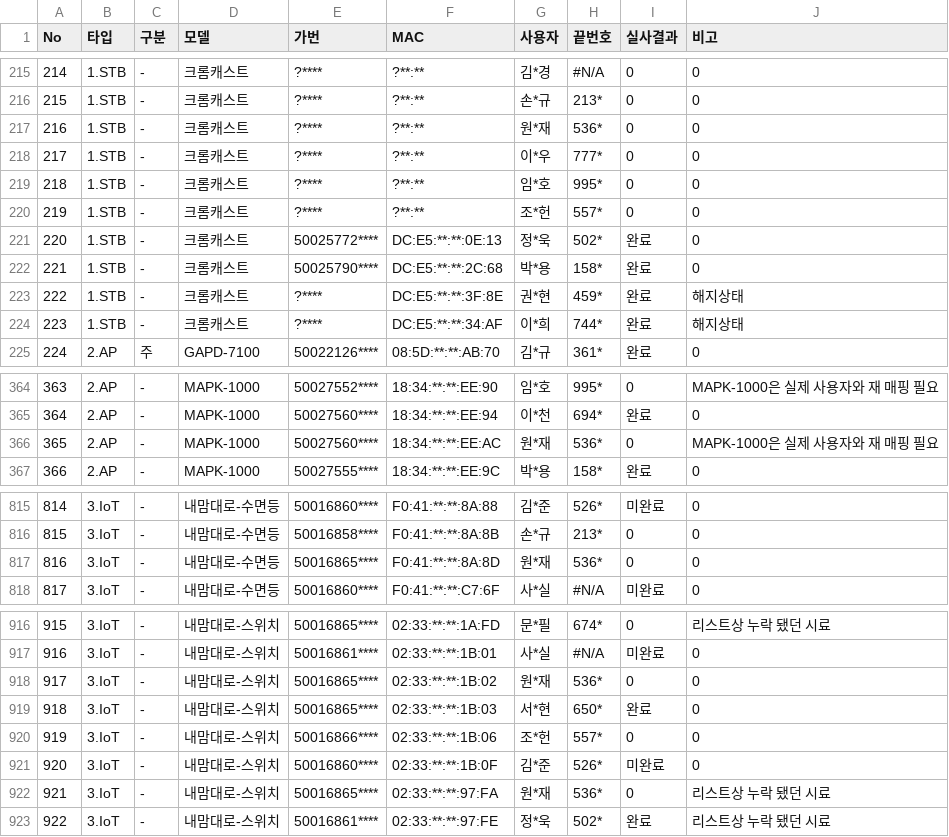
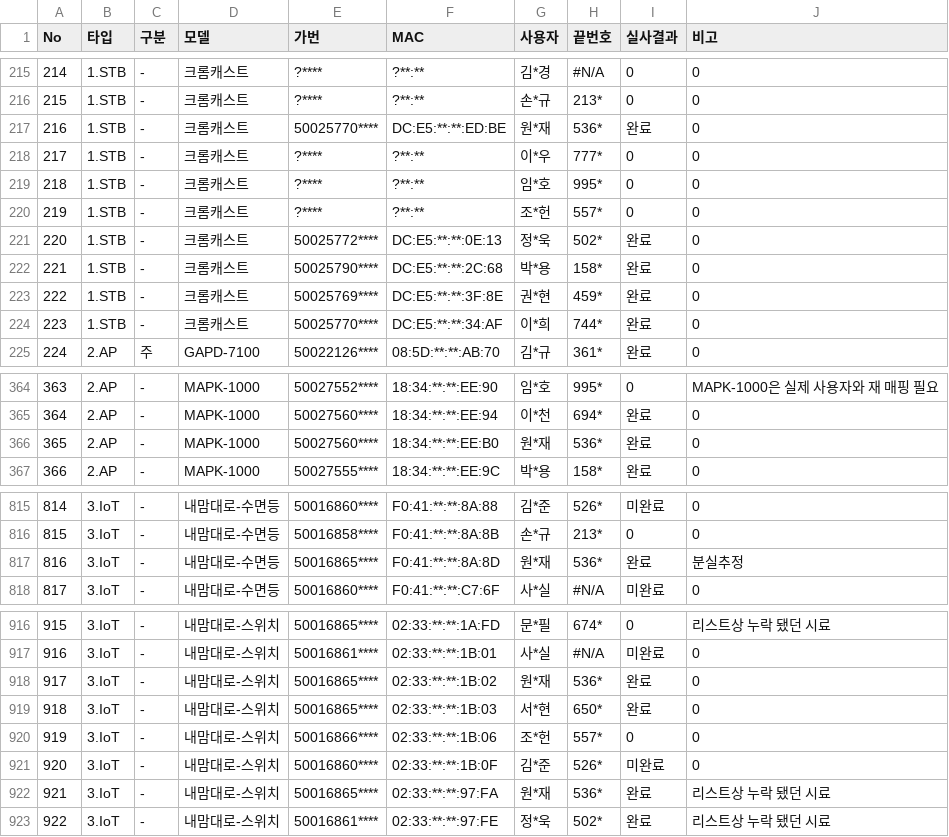
Before and after one commit to LGU-Quality/RealVerification, a CSV file: DD/silsa.csv, drawn as a sheet; only a part is shown, gaps mark what is left out; the diff covers the shown part only.

Commit message:
Add files via upload

```diff
--- a/DD/silsa.csv
+++ b/DD/silsa.csv
@@ -216,3 +216,3 @@ No,타입,구분,모델,가번,MAC,사용자,끝번호,실사결과,비고
 215,1.STB,-,크롬캐스트,?****,?**:**,손*규,213*,0,0
-216,1.STB,-,크롬캐스트,?****,?**:**,원*재,536*,0,0
+216,1.STB,-,크롬캐스트,50025770****,DC:E5:**:**:ED:BE,원*재,536*,완료,0
 217,1.STB,-,크롬캐스트,?****,?**:**,이*우,777*,0,0
@@ -222,4 +222,4 @@ No,타입,구분,모델,가번,MAC,사용자,끝번호,실사결과,비고
 221,1.STB,-,크롬캐스트,50025790****,DC:E5:**:**:2C:68,박*용,158*,완료,0
-222,1.STB,-,크롬캐스트,?****,DC:E5:**:**:3F:8E,권*현,459*,완료,해지상태
-223,1.STB,-,크롬캐스트,?****,DC:E5:**:**:34:AF,이*희,744*,완료,해지상태
+222,1.STB,-,크롬캐스트,50025769****,DC:E5:**:**:3F:8E,권*현,459*,완료,0
+223,1.STB,-,크롬캐스트,50025770****,DC:E5:**:**:34:AF,이*희,744*,완료,0
 224,2.AP,주,GAPD-7100,50022126****,08:5D:**:**:AB:70,김*규,361*,완료,0
@@ -365,3 +365,3 @@ No,타입,구분,모델,가번,MAC,사용자,끝번호,실사결과,비고
 364,2.AP,-,MAPK-1000,50027560****,18:34:**:**:EE:94,이*천,694*,완료,0
-365,2.AP,-,MAPK-1000,50027560****,18:34:**:**:EE:AC,원*재,536*,0,MAPK-1000은 실제 사용자와 재 매핑 필요
+365,2.AP,-,MAPK-1000,50027560****,18:34:**:**:EE:B0,원*재,536*,완료,0
 366,2.AP,-,MAPK-1000,50027555****,18:34:**:**:EE:9C,박*용,158*,완료,0
@@ -816,3 +816,3 @@ No,타입,구분,모델,가번,MAC,사용자,끝번호,실사결과,비고
 815,3.IoT,-,내맘대로-수면등,50016858****,F0:41:**:**:8A:8B,손*규,213*,0,0
-816,3.IoT,-,내맘대로-수면등,50016865****,F0:41:**:**:8A:8D,원*재,536*,0,0
+816,3.IoT,-,내맘대로-수면등,50016865****,F0:41:**:**:8A:8D,원*재,536*,완료,분실추정
 817,3.IoT,-,내맘대로-수면등,50016860****,F0:41:**:**:C7:6F,사*실,#N/A,미완료,0
@@ -917,3 +917,3 @@ No,타입,구분,모델,가번,MAC,사용자,끝번호,실사결과,비고
 916,3.IoT,-,내맘대로-스위치,50016861****,02:33:**:**:1B:01,사*실,#N/A,미완료,0
-917,3.IoT,-,내맘대로-스위치,50016865****,02:33:**:**:1B:02,원*재,536*,0,0
+917,3.IoT,-,내맘대로-스위치,50016865****,02:33:**:**:1B:02,원*재,536*,완료,0
 918,3.IoT,-,내맘대로-스위치,50016865****,02:33:**:**:1B:03,서*현,650*,완료,0
@@ -921,3 +921,3 @@ No,타입,구분,모델,가번,MAC,사용자,끝번호,실사결과,비고
 920,3.IoT,-,내맘대로-스위치,50016860****,02:33:**:**:1B:0F,김*준,526*,미완료,0
-921,3.IoT,-,내맘대로-스위치,50016865****,02:33:**:**:97:FA,원*재,536*,0,리스트상 누락 됐던 시료
+921,3.IoT,-,내맘대로-스위치,50016865****,02:33:**:**:97:FA,원*재,536*,완료,리스트상 누락 됐던 시료
 922,3.IoT,-,내맘대로-스위치,50016861****,02:33:**:**:97:FE,정*욱,502*,완료,리스트상 누락 됐던 시료
```
Also changed, not shown: 28 edited cells elsewhere in this file.
